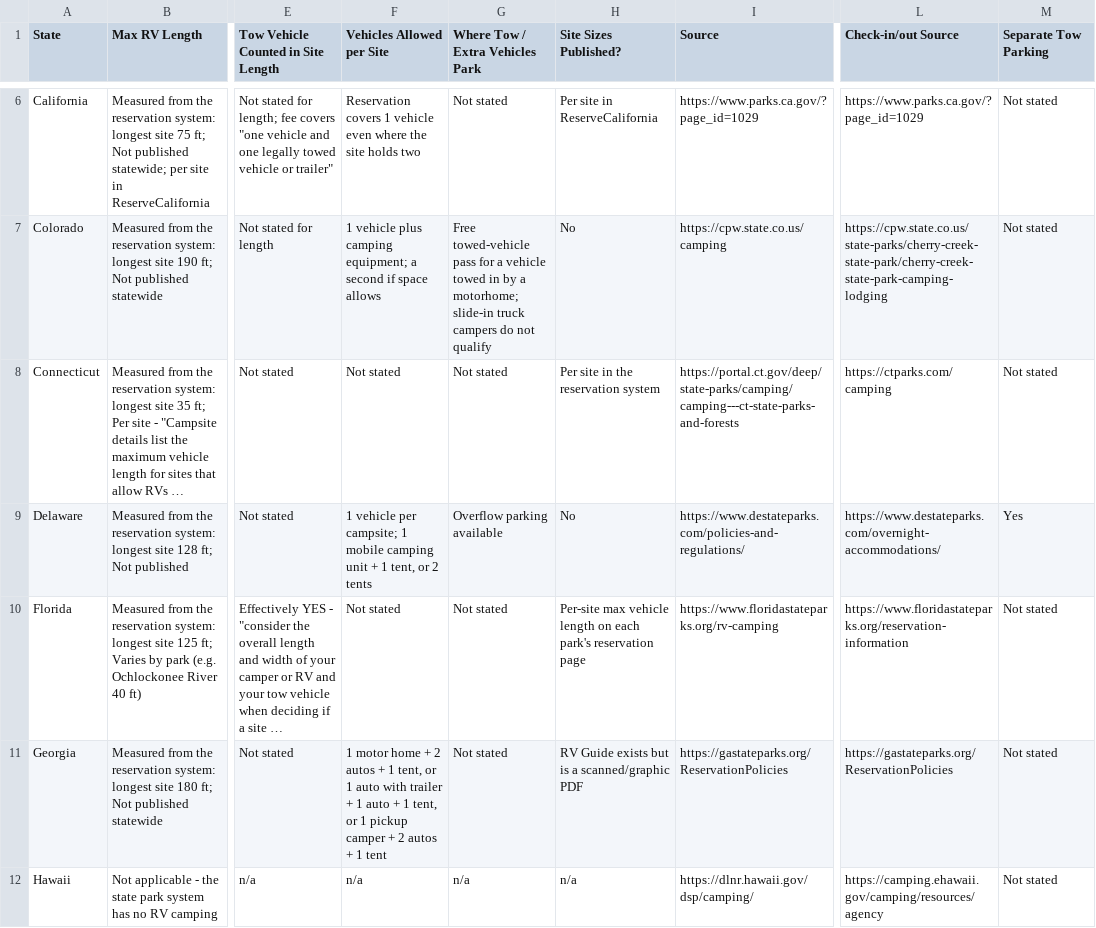
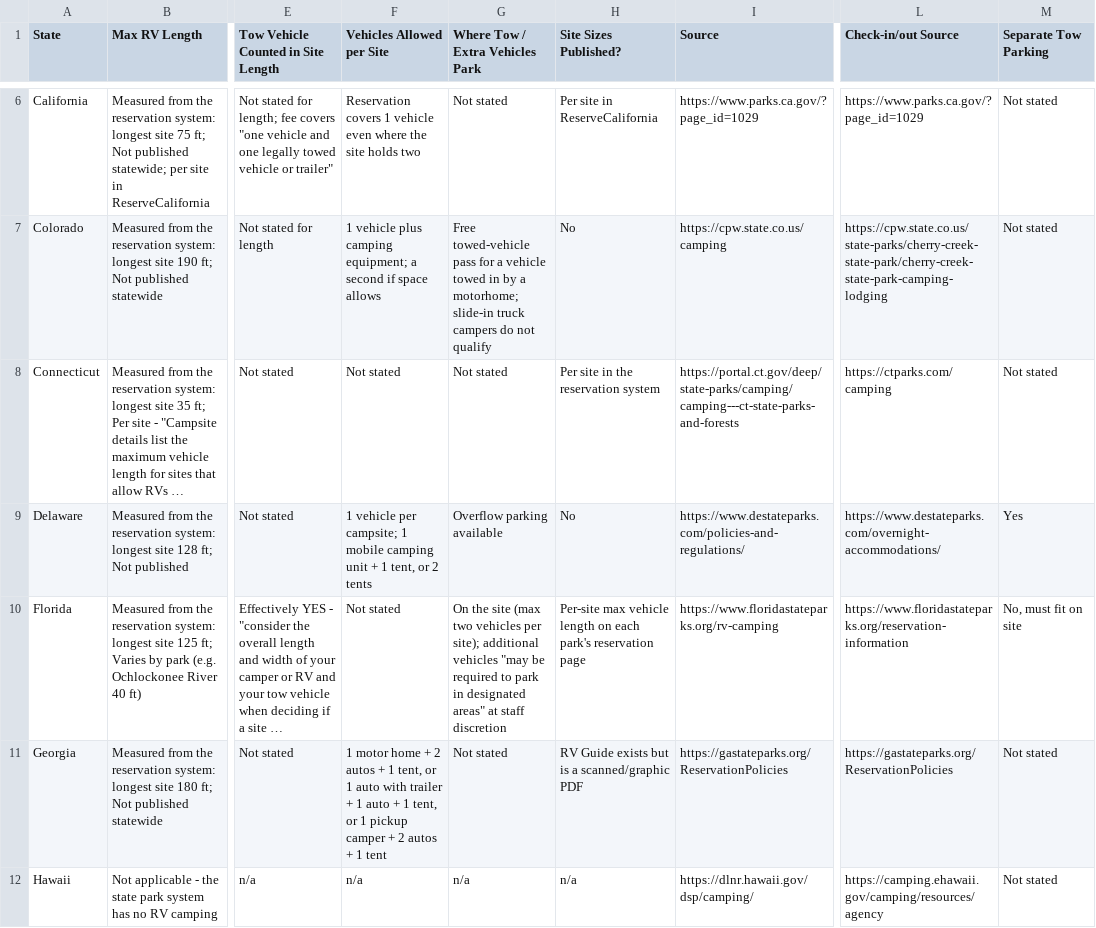
Before and after one commit to Tim-Army/State-Parks, a CSV file: rv-policies.csv, drawn as a sheet; only a part is shown, gaps mark what is left out; long unchanged cells end in …; the diff names each change by its address in the sheet, - before the commit and + after, or states it on an @@ line.

```diff
--- a/rv-policies.csv
+++ b/rv-policies.csv
-G10 (Where Tow / Extra Vehicles Park): Not stated
+G10 (Where Tow / Extra Vehicles Park): On the site (max two vehicles per site); additional vehicles "may be required to park in designated areas" at staff discretion
-M10 (Separate Tow Parking): Not stated
+M10 (Separate Tow Parking): No, must fit on site
```
Also changed, not shown: parks.csv, rv/tow-parking.csv, 1 other file.
